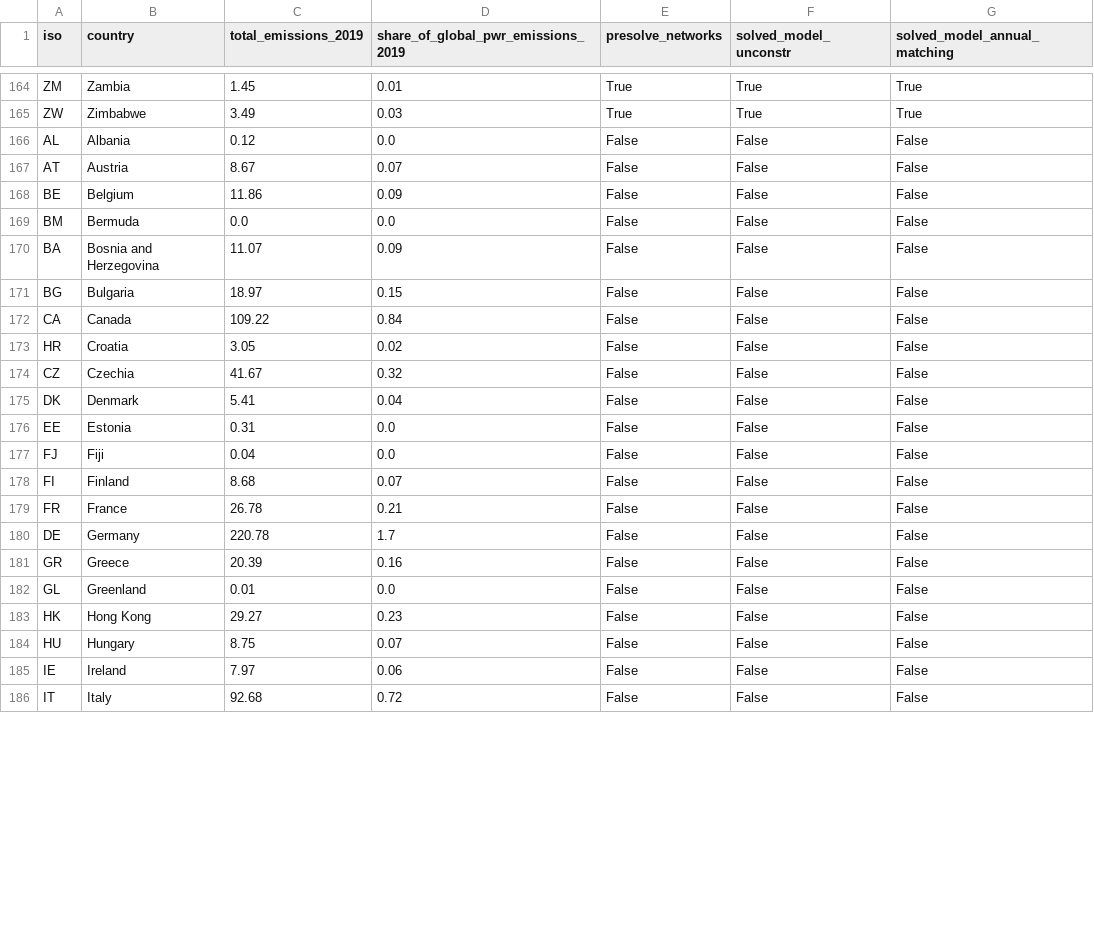
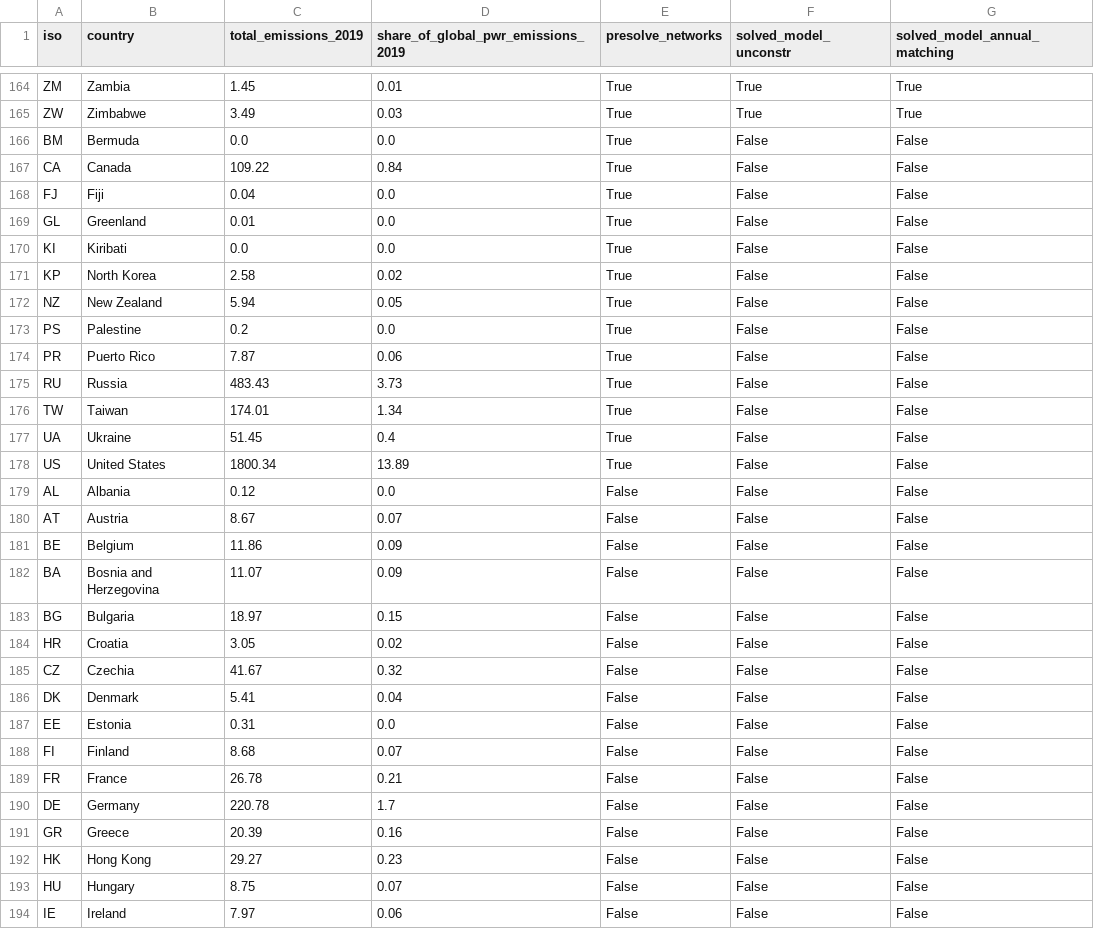
Before and after one commit to transition-zero/pypsa-earth-trace, a CSV file: _TRACE_outputs/model-progress.csv, drawn as a sheet; only a part is shown, gaps mark what is left out; the shorter side is filled out with more unchanged rows; the diff covers the shown part only.

```diff
--- a/_TRACE_outputs/model-progress.csv
+++ b/_TRACE_outputs/model-progress.csv
@@ -165,2 +165,15 @@ ZM,Zambia,1.45,0.01,True,True,True
 ZW,Zimbabwe,3.49,0.03,True,True,True
+BM,Bermuda,0.0,0.0,True,False,False
+CA,Canada,109.22,0.84,True,False,False
+FJ,Fiji,0.04,0.0,True,False,False
+GL,Greenland,0.01,0.0,True,False,False
+KI,Kiribati,0.0,0.0,True,False,False
+KP,North Korea,2.58,0.02,True,False,False
+NZ,New Zealand,5.94,0.05,True,False,False
+PS,Palestine,0.2,0.0,True,False,False
+PR,Puerto Rico,7.87,0.06,True,False,False
+RU,Russia,483.43,3.73,True,False,False
+TW,Taiwan,174.01,1.34,True,False,False
+UA,Ukraine,51.45,0.4,True,False,False
+US,United States,1800.34,13.89,True,False,False
 AL,Albania,0.12,0.0,False,False,False
@@ -168,6 +181,4 @@ AT,Austria,8.67,0.07,False,False,False
 BE,Belgium,11.86,0.09,False,False,False
-BM,Bermuda,0.0,0.0,False,False,False
 BA,Bosnia and Herzegovina,11.07,0.09,False,False,False
 BG,Bulgaria,18.97,0.15,False,False,False
-CA,Canada,109.22,0.84,False,False,False
 HR,Croatia,3.05,0.02,False,False,False
@@ -176,3 +187,2 @@ DK,Denmark,5.41,0.04,False,False,False
 EE,Estonia,0.31,0.0,False,False,False
-FJ,Fiji,0.04,0.0,False,False,False
 FI,Finland,8.68,0.07,False,False,False
@@ -181,3 +191,2 @@ DE,Germany,220.78,1.7,False,False,False
 GR,Greece,20.39,0.16,False,False,False
-GL,Greenland,0.01,0.0,False,False,False
 HK,Hong Kong,29.27,0.23,False,False,False
```
Also changed, not shown: 9 removed rows elsewhere in this file, 2 other files.
